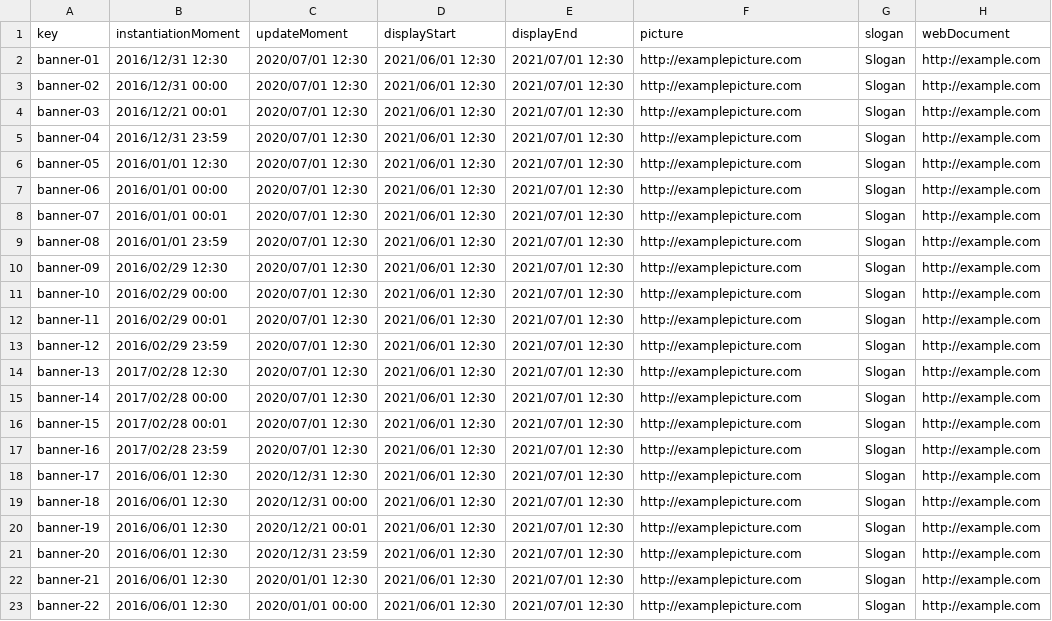
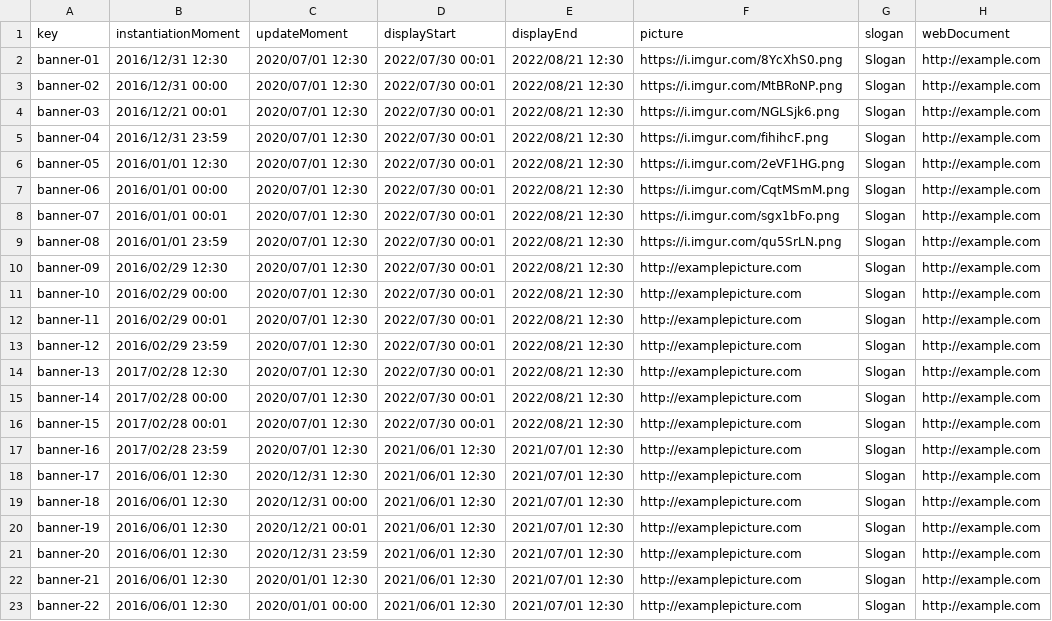
Before and after one commit to jormunrod/Acme-SF-24.1.1, a CSV file: src/main/webapp/WEB-INF/resources/sample-data/banner.csv, drawn as a sheet; only a part is shown; the diff names each change by its address in the sheet, - before the commit and + after, or states it on an @@ line.

Commit message:
[fix]: Added some dates and some pictures links

```diff
--- a/src/main/webapp/WEB-INF/resources/sample-data/banner.csv
+++ b/src/main/webapp/WEB-INF/resources/sample-data/banner.csv
-D2:D16 (displayStart): 2021/06/01 12:30
+D2:D16 (displayStart): 2022/07/30 00:01
-E2:E16 (displayEnd): 2021/07/01 12:30
+E2:E16 (displayEnd): 2022/08/21 12:30
-F2 (picture): http://examplepicture.com
+F2 (picture): https://i.imgur.com/8YcXhS0.png
-F3 (picture): http://examplepicture.com
+F3 (picture): https://i.imgur.com/MtBRoNP.png
-F4 (picture): http://examplepicture.com
+F4 (picture): https://i.imgur.com/NGLSjk6.png
-F5 (picture): http://examplepicture.com
+F5 (picture): https://i.imgur.com/fihihcF.png
-F6 (picture): http://examplepicture.com
+F6 (picture): https://i.imgur.com/2eVF1HG.png
-F7 (picture): http://examplepicture.com
+F7 (picture): https://i.imgur.com/CqtMSmM.png
-F8 (picture): http://examplepicture.com
+F8 (picture): https://i.imgur.com/sgx1bFo.png
-F9 (picture): http://examplepicture.com
+F9 (picture): https://i.imgur.com/qu5SrLN.png
```
